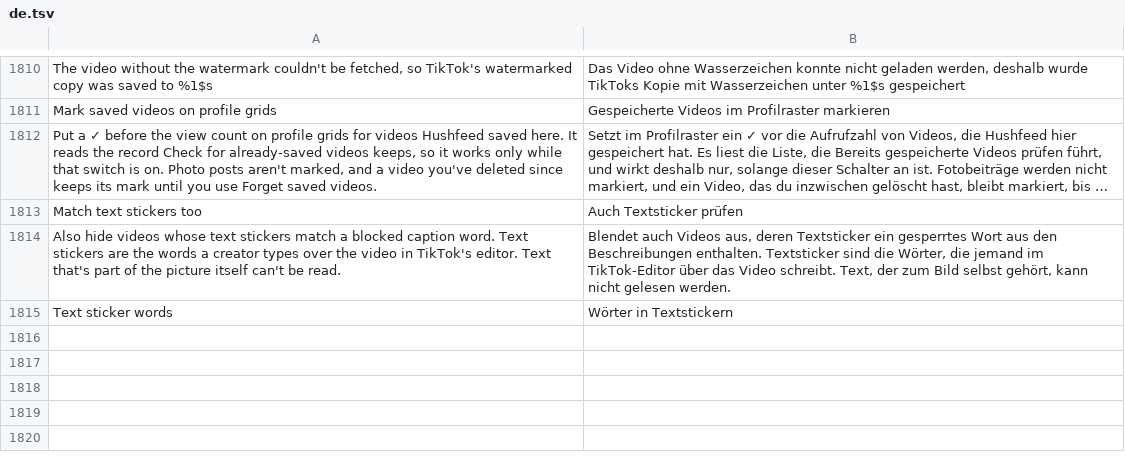
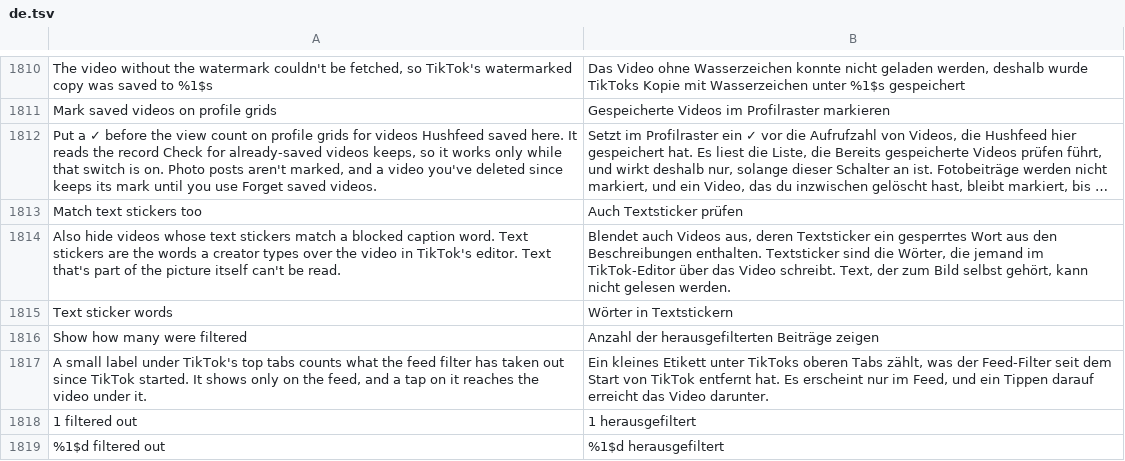
Before and after one commit to SA-SUJON/HushFeed, a TSV file: extensions/tiktok/src/main/l10n/de.tsv, drawn as a sheet; only a part is shown, gaps mark what is left out; long unchanged cells end in …; the diff names each change by its address in the sheet, - before the commit and + after, or states it on an @@ line.

```diff
--- a/extensions/tiktok/src/main/l10n/de.tsv
+++ b/extensions/tiktok/src/main/l10n/de.tsv
+row 1816: Show how many were filtered | Anzahl der herausgefilterten Beiträge zeigen
+row 1817: A small label under TikTok's top tabs counts what the feed filter has taken out since TikTok started. It shows only on the feed, and a tap on it reaches the video under it. | Ein kleines Etikett unter TikToks oberen Tabs zählt, was der Feed-Filter seit dem Start von TikTok entfernt hat. Es erscheint nur im Feed, und ein Tippen darauf erreicht das Video darunter.
+row 1818: 1 filtered out | 1 herausgefiltert
+row 1819: %1$d filtered out | %1$d herausgefiltert
```
Also changed, not shown: extensions/tiktok/src/main/l10n/az.tsv, extensions/tiktok/src/main/l10n/es.tsv, 15 other files.
